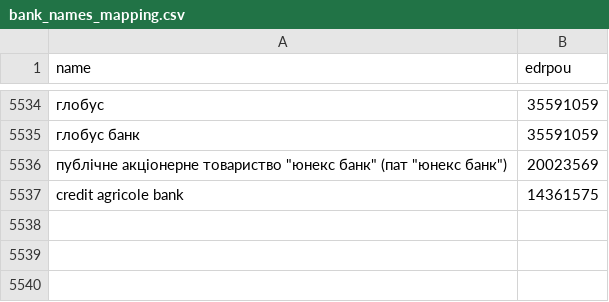
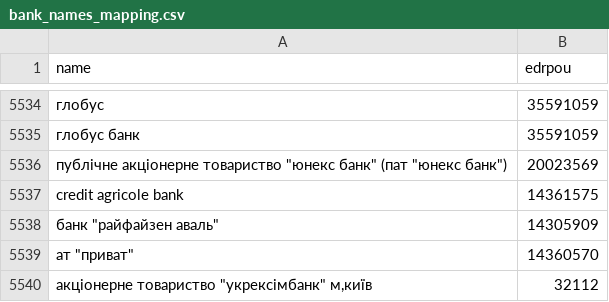
Before and after one commit to rodionvolovik/pep.org.ua, a CSV file: pepdb/core/dicts/bank_names_mapping.csv, drawn as a sheet; only a part is shown, gaps mark what is left out; the diff names each change by its address in the sheet, - before the commit and + after, or states it on an @@ line.

Commit message:
Better banks mapping

```diff
--- a/pepdb/core/dicts/bank_names_mapping.csv
+++ b/pepdb/core/dicts/bank_names_mapping.csv
+row 5538: банк "райфайзен аваль" | 14305909
+row 5539: ат "приват" | 14360570
+row 5540: акціонерне товариство "укрексімбанк" м,київ | 32112
```
